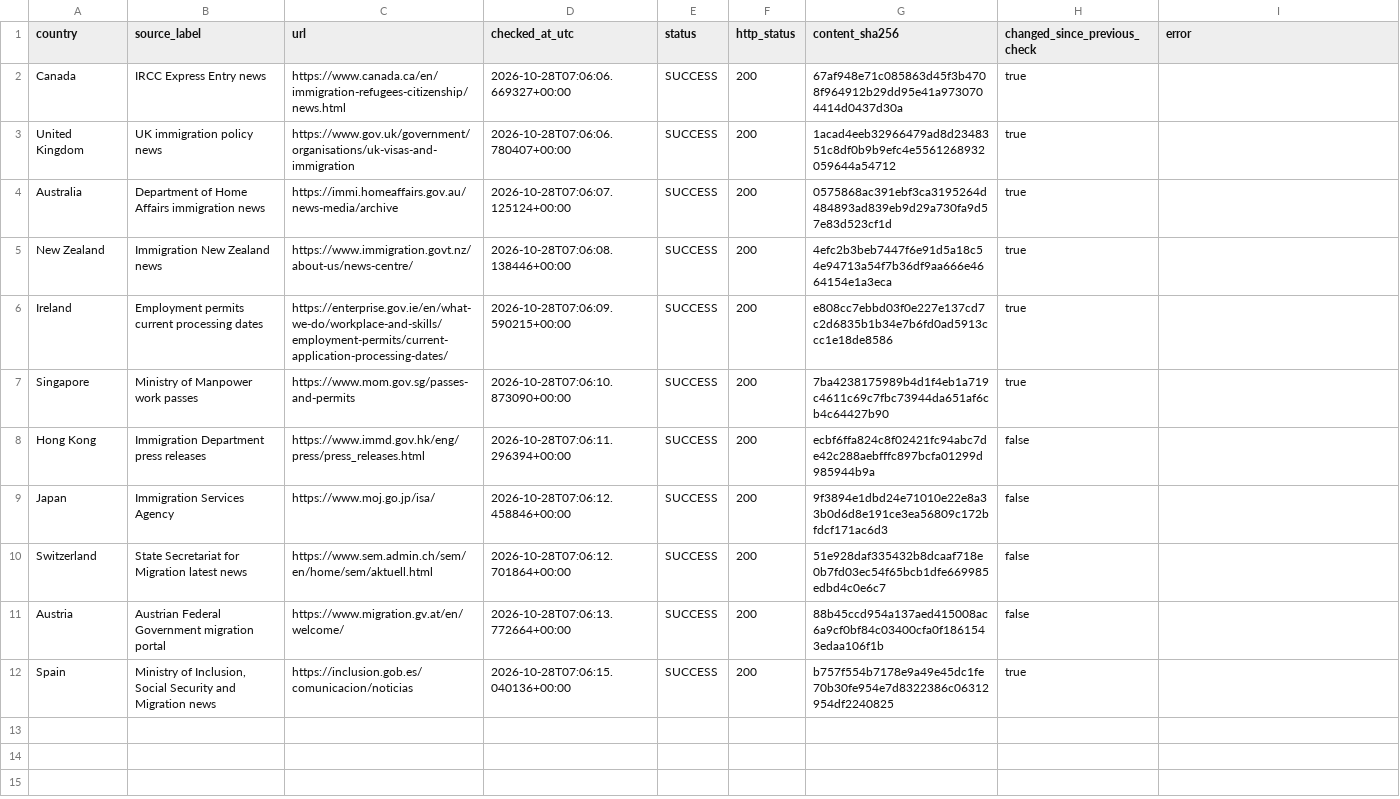
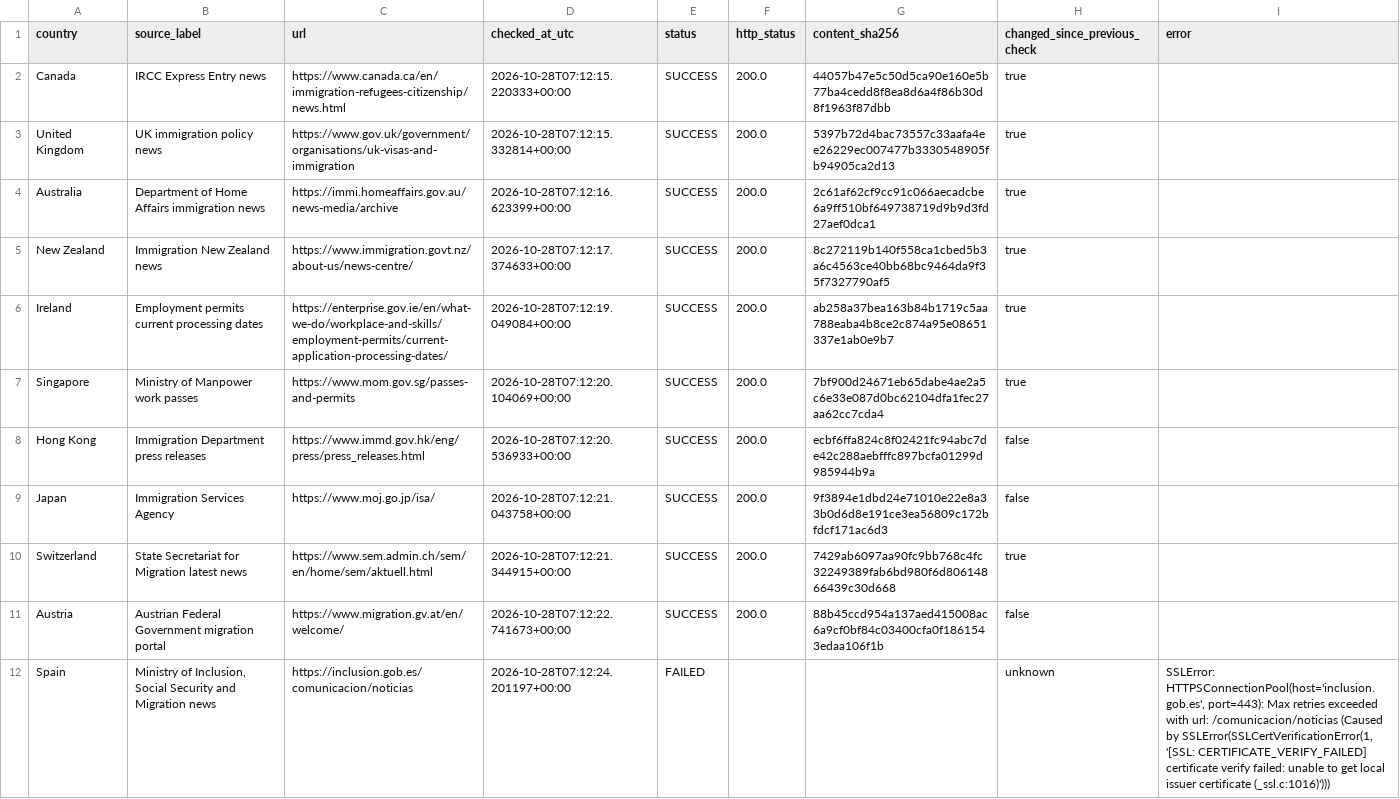
Before and after one commit to schnozenstein/eom-migration-model, a CSV file: metadata/policy_page_watch_status.csv, drawn as a sheet.

```diff
--- a/metadata/policy_page_watch_status.csv
+++ b/metadata/policy_page_watch_status.csv
@@ -1,12 +1,12 @@
 country,source_label,url,checked_at_utc,status,http_status,content_sha256,changed_since_previous_check,error
-Canada,IRCC Express Entry news,https://www.canada.ca/en/immigration-refugees-citizenship/news.html,2026-10-28T07:06:06.669327+00:00,SUCCESS,200,67af948e71c085863d45f3b4708f964912b29dd95e41a9730704414d0437d30a,true,
-United Kingdom,UK immigration policy news,https://www.gov.uk/government/organisations/uk-visas-and-immigration,2026-10-28T07:06:06.780407+00:00,SUCCESS,200,1acad4eeb32966479ad8d2348351c8df0b9b9efc4e5561268932059644a54712,true,
-Australia,Department of Home Affairs immigration news,https://immi.homeaffairs.gov.au/news-media/archive,2026-10-28T07:06:07.125124+00:00,SUCCESS,200,0575868ac391ebf3ca3195264d484893ad839eb9d29a730fa9d57e83d523cf1d,true,
-New Zealand,Immigration New Zealand news,https://www.immigration.govt.nz/about-us/news-centre/,2026-10-28T07:06:08.138446+00:00,SUCCESS,200,4efc2b3beb7447f6e91d5a18c54e94713a54f7b36df9aa666e4664154e1a3eca,true,
-Ireland,Employment permits current processing dates,https://enterprise.gov.ie/en/what-we-do/workplace-and-skills/employment-permits/current-application-processing-dates/,2026-10-28T07:06:09.590215+00:00,SUCCESS,200,e808cc7ebbd03f0e227e137cd7c2d6835b1b34e7b6fd0ad5913ccc1e18de8586,true,
-Singapore,Ministry of Manpower work passes,https://www.mom.gov.sg/passes-and-permits,2026-10-28T07:06:10.873090+00:00,SUCCESS,200,7ba4238175989b4d1f4eb1a719c4611c69c7fbc73944da651af6cb4c64427b90,true,
-Hong Kong,Immigration Department press releases,https://www.immd.gov.hk/eng/press/press_releases.html,2026-10-28T07:06:11.296394+00:00,SUCCESS,200,ecbf6ffa824c8f02421fc94abc7de42c288aebfffc897bcfa01299d985944b9a,false,
-Japan,Immigration Services Agency,https://www.moj.go.jp/isa/,2026-10-28T07:06:12.458846+00:00,SUCCESS,200,9f3894e1dbd24e71010e22e8a33b0d6d8e191ce3ea56809c172bfdcf171ac6d3,false,
-Switzerland,State Secretariat for Migration latest news,https://www.sem.admin.ch/sem/en/home/sem/aktuell.html,2026-10-28T07:06:12.701864+00:00,SUCCESS,200,51e928daf335432b8dcaaf718e0b7fd03ec54f65bcb1dfe669985edbd4c0e6c7,false,
-Austria,Austrian Federal Government migration portal,https://www.migration.gv.at/en/welcome/,2026-10-28T07:06:13.772664+00:00,SUCCESS,200,88b45ccd954a137aed415008ac6a9cf0bf84c03400cfa0f1861543edaa106f1b,false,
-Spain,"Ministry of Inclusion, Social Security and Migration news",https://inclusion.gob.es/comunicacion/noticias,2026-10-28T07:06:15.040136+00:00,SUCCESS,200,b757f554b7178e9a49e45dc1fe70b30fe954e7d8322386c06312954df2240825,true,
+Canada,IRCC Express Entry news,https://www.canada.ca/en/immigration-refugees-citizenship/news.html,2026-10-28T07:12:15.220333+00:00,SUCCESS,200.0,44057b47e5c50d5ca90e160e5b77ba4cedd8f8ea8d6a4f86b30d8f1963f87dbb,true,
+United Kingdom,UK immigration policy news,https://www.gov.uk/government/organisations/uk-visas-and-immigration,2026-10-28T07:12:15.332814+00:00,SUCCESS,200.0,5397b72d4bac73557c33aafa4ee26229ec007477b3330548905fb94905ca2d13,true,
+Australia,Department of Home Affairs immigration news,https://immi.homeaffairs.gov.au/news-media/archive,2026-10-28T07:12:16.623399+00:00,SUCCESS,200.0,2c61af62cf9cc91c066aecadcbe6a9ff510bf649738719d9b9d3fd27aef0dca1,true,
+New Zealand,Immigration New Zealand news,https://www.immigration.govt.nz/about-us/news-centre/,2026-10-28T07:12:17.374633+00:00,SUCCESS,200.0,8c272119b140f558ca1cbed5b3a6c4563ce40bb68bc9464da9f35f7327790af5,true,
+Ireland,Employment permits current processing dates,https://enterprise.gov.ie/en/what-we-do/workplace-and-skills/employment-permits/current-application-processing-dates/,2026-10-28T07:12:19.049084+00:00,SUCCESS,200.0,ab258a37bea163b84b1719c5aa788eaba4b8ce2c874a95e08651337e1ab0e9b7,true,
+Singapore,Ministry of Manpower work passes,https://www.mom.gov.sg/passes-and-permits,2026-10-28T07:12:20.104069+00:00,SUCCESS,200.0,7bf900d24671eb65dabe4ae2a5c6e33e087d0bc62104dfa1fec27aa62cc7cda4,true,
+Hong Kong,Immigration Department press releases,https://www.immd.gov.hk/eng/press/press_releases.html,2026-10-28T07:12:20.536933+00:00,SUCCESS,200.0,ecbf6ffa824c8f02421fc94abc7de42c288aebfffc897bcfa01299d985944b9a,false,
+Japan,Immigration Services Agency,https://www.moj.go.jp/isa/,2026-10-28T07:12:21.043758+00:00,SUCCESS,200.0,9f3894e1dbd24e71010e22e8a33b0d6d8e191ce3ea56809c172bfdcf171ac6d3,false,
+Switzerland,State Secretariat for Migration latest news,https://www.sem.admin.ch/sem/en/home/sem/aktuell.html,2026-10-28T07:12:21.344915+00:00,SUCCESS,200.0,7429ab6097aa90fc9bb768c4fc32249389fab6bd980f6d80614866439c30d668,true,
+Austria,Austrian Federal Government migration portal,https://www.migration.gv.at/en/welcome/,2026-10-28T07:12:22.741673+00:00,SUCCESS,200.0,88b45ccd954a137aed415008ac6a9cf0bf84c03400cfa0f1861543edaa106f1b,false,
+Spain,"Ministry of Inclusion, Social Security and Migration news",https://inclusion.gob.es/comunicacion/noticias,2026-10-28T07:12:24.201197+00:00,FAILED,,,unknown,"SSLError: HTTPSConnectionPool(host='inclusion.gob.es', port=443): Max retries exceeded with url: /comunicacion/noticias (Caused by SSLError(SSLCertVerificationError(1, '[SSL: CERTIFICATE_VERIFY_FAILED] certificate verify failed: unable to get local issuer certificate (_ssl.c:1016)')))"
```
Also changed, not shown: data/geographical_uncertainty_inputs.csv, data/geopolitical_uncertainty_inputs.csv, 29 other files.
